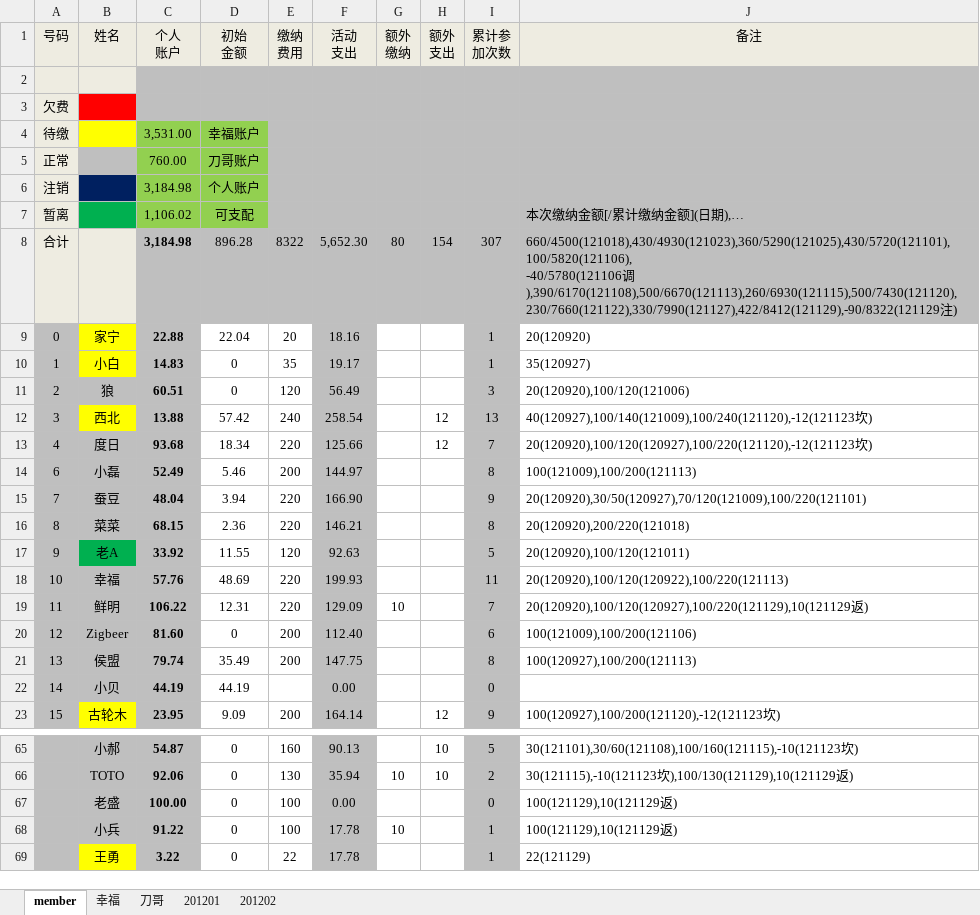
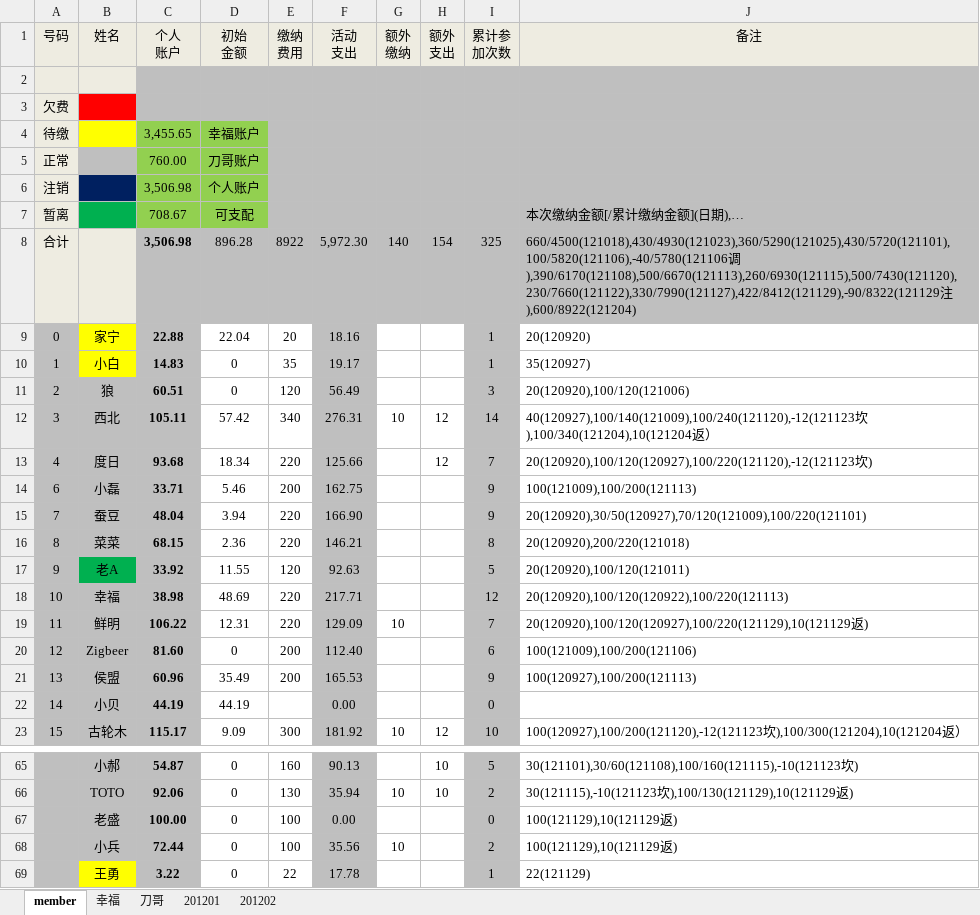
Before and after one commit to jackba/weathervcm, an Excel workbook: house/上地蓝色狂飙足球部落活动记录_new.xlsx, sheet member, drawn as a sheet; only a part is shown, gaps mark what is left out; values as stored, in another font and other column widths than the file's, no borders; removed rows and columns are numbered as before the commit, all else as after; ↵ is a line break in a cell; the diff covers the shown part only; the diff names each change by its address in the sheet, - before the commit and + after, or states it on an @@ line.

```diff
--- a/house/上地蓝色狂飙足球部落活动记录_new.xlsx (sheet member)
+++ b/house/上地蓝色狂飙足球部落活动记录_new.xlsx (sheet member)
-C4 (个人 账户): 3,531.00
+C4 (个人 账户): 3,455.65
-C6 (个人 账户): 3,184.98
+C6 (个人 账户): 3,506.98
-C7 (个人 账户): 1,106.02
+C7 (个人 账户): 708.67
-row 8: 合计 |  | 3,184.98 | 896.28 | 8322 | 5,652.30 | 80 | 154 | 307 | 660/4500(121018),430/4930(121023),360/5290(121025),430/5720(121101),100/5820(121106), ↵ -40/5780(121106调),390/6170(121108),500/6670(121113),260/6930(121115),500/7430(121120), ↵ 230/7660(121122),330/7990(121127),422/8412(121129),-90/8322(121129注)
+row 8: 合计 |  | 3,506.98 | 896.28 | 8922 | 5,972.30 | 140 | 154 | 325 | 660/4500(121018),430/4930(121023),360/5290(121025),430/5720(121101),100/5820(121106),-40/5780(121106调),390/6170(121108),500/6670(121113),260/6930(121115),500/7430(121120),230/7660(121122),330/7990(121127),422/8412(121129),-90/8322(121129注),600/8922(121204)
-B12 fill: #FFFF00
+B12 fill: #BFBFBF
-C12 (个人 账户): 13.88
+C12 (个人 账户): 105.11
-E12 (缴纳 费用): 240
+E12 (缴纳 费用): 340
-F12 (活动 支出): 258.54
+F12 (活动 支出): 276.31
-G12 (额外 缴纳): (empty)
+G12 (额外 缴纳): 10
-I12 (累计参 加次数): 13
+I12 (累计参 加次数): 14
-J12 (备注): 40(120927),100/140(121009),100/240(121120),-12(121123坎)
+J12 (备注): 40(120927),100/140(121009),100/240(121120),-12(121123坎),100/340(121204),10(121204返）
-C14 (个人 账户): 52.49
+C14 (个人 账户): 33.71
-F14 (活动 支出): 144.97
+F14 (活动 支出): 162.75
-I14 (累计参 加次数): 8
+I14 (累计参 加次数): 9
-C18 (个人 账户): 57.76
+C18 (个人 账户): 38.98
-F18 (活动 支出): 199.93
+F18 (活动 支出): 217.71
-I18 (累计参 加次数): 11
+I18 (累计参 加次数): 12
-C21 (个人 账户): 79.74
+C21 (个人 账户): 60.96
-F21 (活动 支出): 147.75
+F21 (活动 支出): 165.53
-I21 (累计参 加次数): 8
+I21 (累计参 加次数): 9
-B23 fill: #FFFF00
+B23 fill: #BFBFBF
-C23 (个人 账户): 23.95
+C23 (个人 账户): 115.17
-E23 (缴纳 费用): 200
+E23 (缴纳 费用): 300
-F23 (活动 支出): 164.14
+F23 (活动 支出): 181.92
-G23 (额外 缴纳): (empty)
+G23 (额外 缴纳): 10
-I23 (累计参 加次数): 9
+I23 (累计参 加次数): 10
-J23 (备注): 100(120927),100/200(121120),-12(121123坎)
+J23 (备注): 100(120927),100/200(121120),-12(121123坎),100/300(121204),10(121204返）
-C68 (个人 账户): 91.22
+C68 (个人 账户): 72.44
-F68 (活动 支出): 17.78
+F68 (活动 支出): 35.56
-I68 (累计参 加次数): 1
+I68 (累计参 加次数): 2
```
Also changed, not shown: 48 edited cells and cell formats elsewhere in this sheet, sheet 幸福, sheet 201201.
